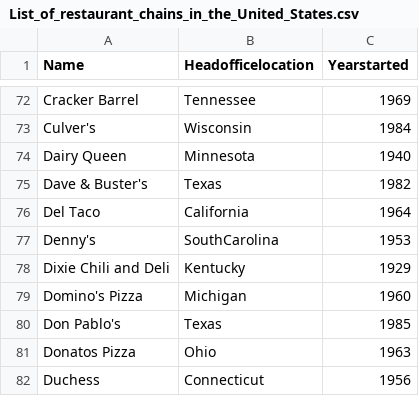
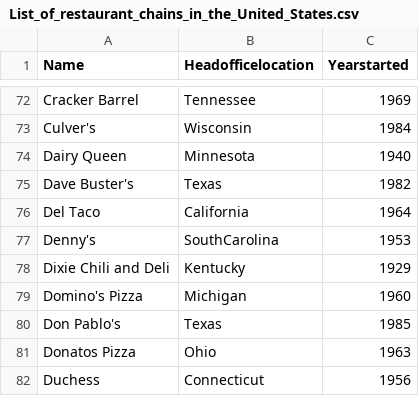
Before and after one commit to j2030/Python-Project, a CSV file: List_of_restaurant_chains_in_the_United_States.csv, drawn as a sheet; only a part is shown, gaps mark what is left out.

Commit message:
Update List_of_restaurant_chains_in_the_United_States.csv

```diff
--- a/List_of_restaurant_chains_in_the_United_States.csv
+++ b/List_of_restaurant_chains_in_the_United_States.csv
@@ -74,3 +74,3 @@ Culver's,Wisconsin,1984
 Dairy Queen,Minnesota,1940
-Dave & Buster's,Texas,1982
+Dave Buster's,Texas,1982
 Del Taco,California,1964
```
